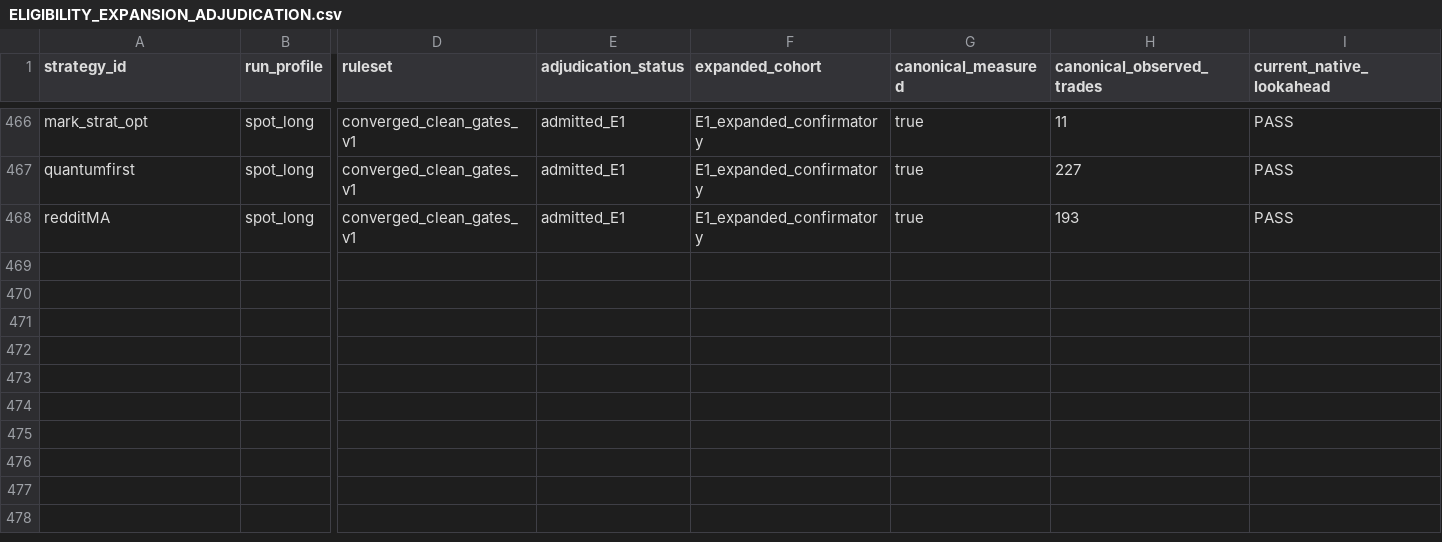
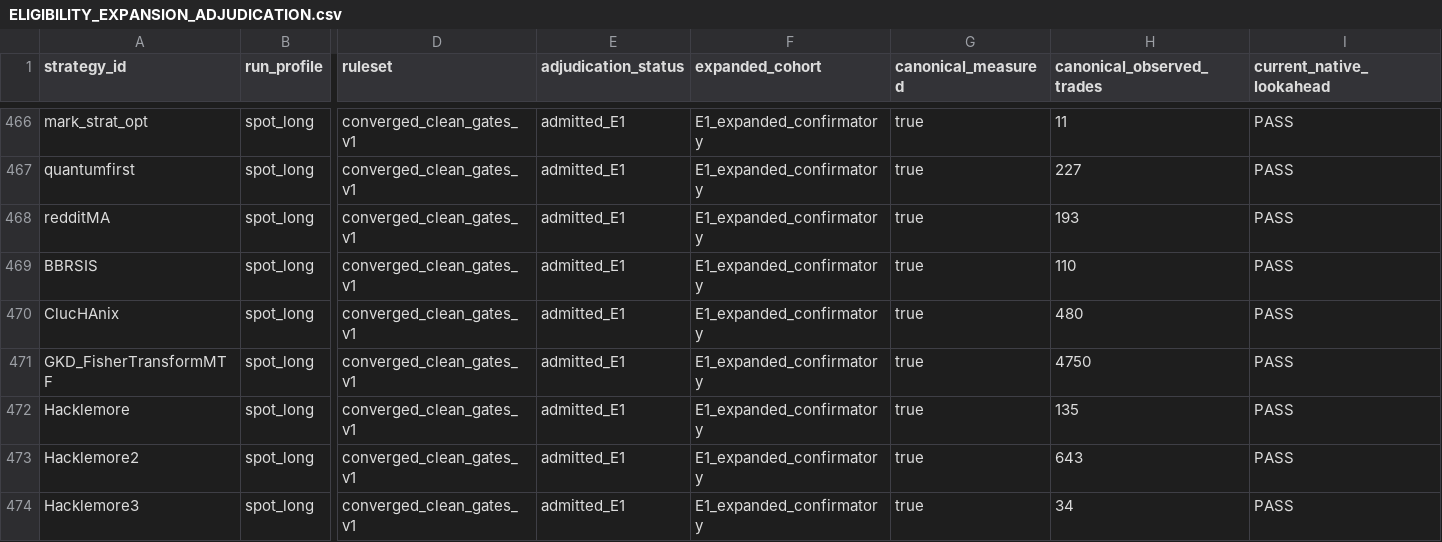
Before and after one commit to M1ch43lV/strategy-audit, a CSV file: ELIGIBILITY_EXPANSION_ADJUDICATION.csv, drawn as a sheet; only a part is shown, gaps mark what is left out; rows hold the shown columns only; the diff names each change by its address in the sheet, - before the commit and + after, or states it on an @@ line.

```diff
--- a/ELIGIBILITY_EXPANSION_ADJUDICATION.csv
+++ b/ELIGIBILITY_EXPANSION_ADJUDICATION.csv
+row 469: BBRSIS | spot_long | converged_clean_gates_v1 | admitted_E1 | E1_expanded_confirmatory | true | 110 | PASS
+row 470: ClucHAnix | spot_long | converged_clean_gates_v1 | admitted_E1 | E1_expanded_confirmatory | true | 480 | PASS
+row 471: GKD_FisherTransformMTF | spot_long | converged_clean_gates_v1 | admitted_E1 | E1_expanded_confirmatory | true | 4750 | PASS
+row 472: Hacklemore | spot_long | converged_clean_gates_v1 | admitted_E1 | E1_expanded_confirmatory | true | 135 | PASS
+row 473: Hacklemore2 | spot_long | converged_clean_gates_v1 | admitted_E1 | E1_expanded_confirmatory | true | 643 | PASS
+row 474: Hacklemore3 | spot_long | converged_clean_gates_v1 | admitted_E1 | E1_expanded_confirmatory | true | 34 | PASS
```
Also changed, not shown: STRATEGY_STATUS.csv, 5 other files.
